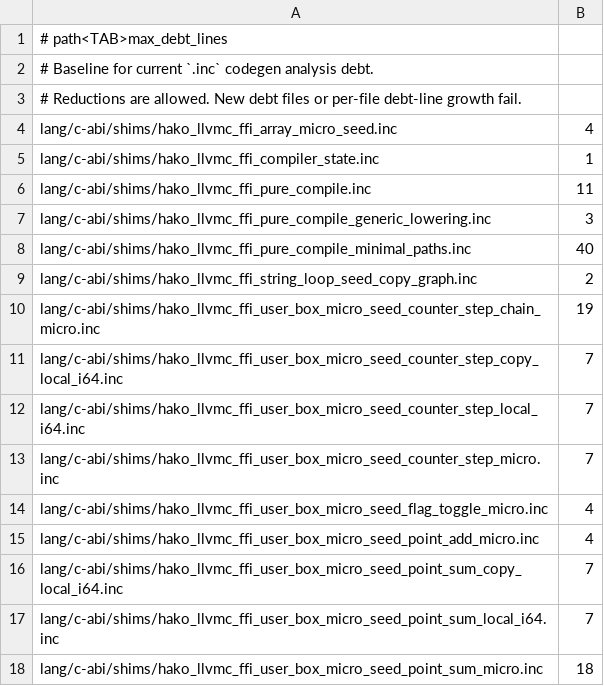
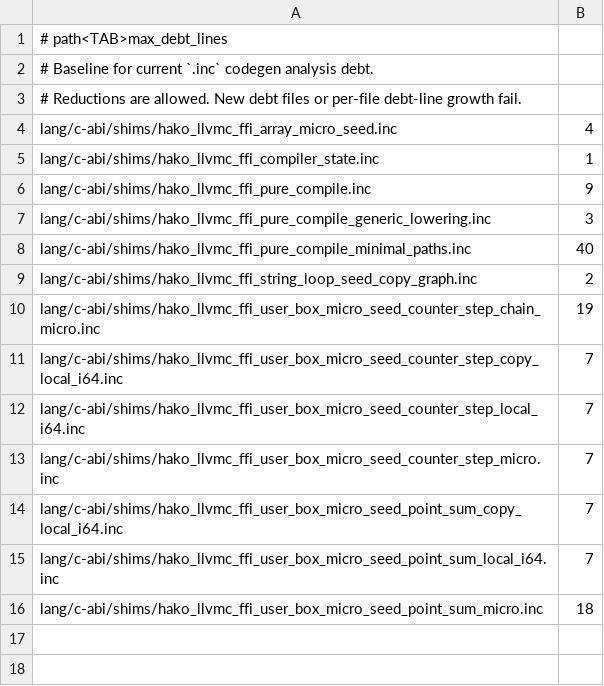
Before and after one commit to hakorune/hakorune, a TSV file: tools/checks/inc_codegen_thin_shim_debt_allowlist.tsv, drawn as a sheet.

Commit message:
feat: route userbox loop micro seeds

```diff
--- a/tools/checks/inc_codegen_thin_shim_debt_allowlist.tsv
+++ b/tools/checks/inc_codegen_thin_shim_debt_allowlist.tsv
@@ -5,3 +5,3 @@ lang/c-abi/shims/hako_llvmc_ffi_array_micro_seed.inc	4
 lang/c-abi/shims/hako_llvmc_ffi_compiler_state.inc	1
-lang/c-abi/shims/hako_llvmc_ffi_pure_compile.inc	11
+lang/c-abi/shims/hako_llvmc_ffi_pure_compile.inc	9
 lang/c-abi/shims/hako_llvmc_ffi_pure_compile_generic_lowering.inc	3
@@ -13,4 +13,2 @@ lang/c-abi/shims/hako_llvmc_ffi_user_box_micro_seed_counter_step_local_i64.inc	7
 lang/c-abi/shims/hako_llvmc_ffi_user_box_micro_seed_counter_step_micro.inc	7
-lang/c-abi/shims/hako_llvmc_ffi_user_box_micro_seed_flag_toggle_micro.inc	4
-lang/c-abi/shims/hako_llvmc_ffi_user_box_micro_seed_point_add_micro.inc	4
 lang/c-abi/shims/hako_llvmc_ffi_user_box_micro_seed_point_sum_copy_local_i64.inc	7
```
Also changed, not shown: 22 other files.
